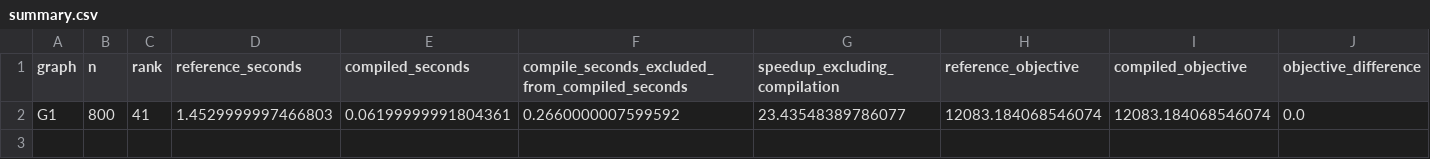
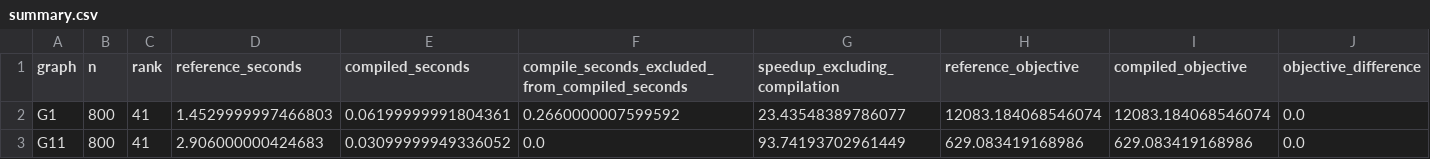
Before and after one commit to heri-espino/maxkcut, a CSV file: results/gset/experiment003-eva-perf/summary.csv, drawn as a sheet; only a part is shown; rows hold the shown columns only; the diff names each change by its address in the sheet, - before the commit and + after, or states it on an @@ line.

Commit message:
experiment002: G11 sequential EVA speed benchmark

```diff
--- a/results/gset/experiment003-eva-perf/summary.csv
+++ b/results/gset/experiment003-eva-perf/summary.csv
+row 3: G11 | 800 | 41 | 2.906000000424683 | 0.03099999949336052 | 0.0 | 93.74193702961449 | 629.083419168986 | 629.083419168986 | 0.0
```
Also changed, not shown: 1 other file.
